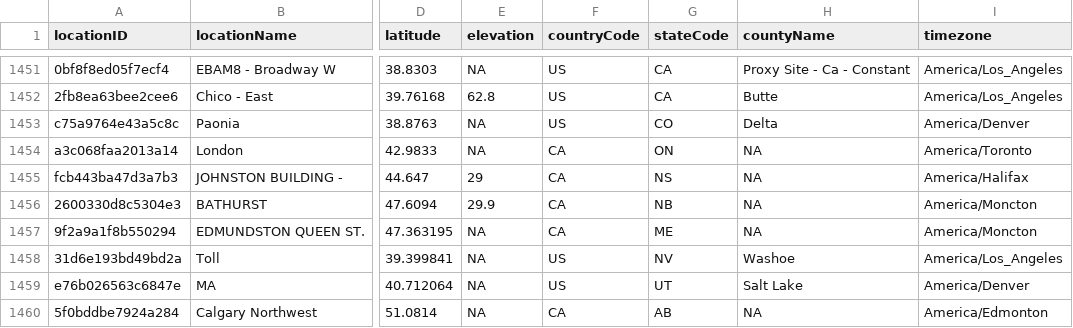
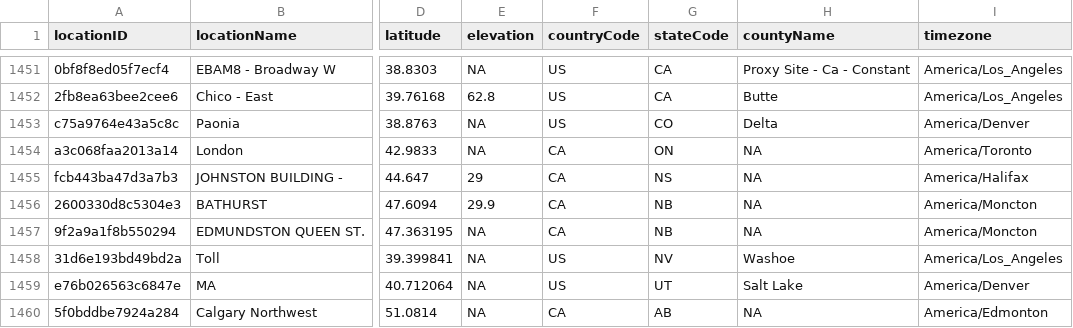
Before and after one commit to pnwairfire/known-locations, a CSV file: AirNow/airnow_PM2.5_sites.csv, drawn as a sheet; only a part is shown, gaps mark what is left out; the diff covers the shown part only; the diff names each change by its address in the sheet, - before the commit and + after, or states it on an @@ line.

Commit message:
manually fixed stateCode in airnow_pm2.5_sites.csv

```diff
--- a/AirNow/airnow_PM2.5_sites.csv
+++ b/AirNow/airnow_PM2.5_sites.csv
-G1457 (stateCode): ME
+G1457 (stateCode): NB
```
Also changed, not shown: 6 edited cells elsewhere in this file, 4 other files.
